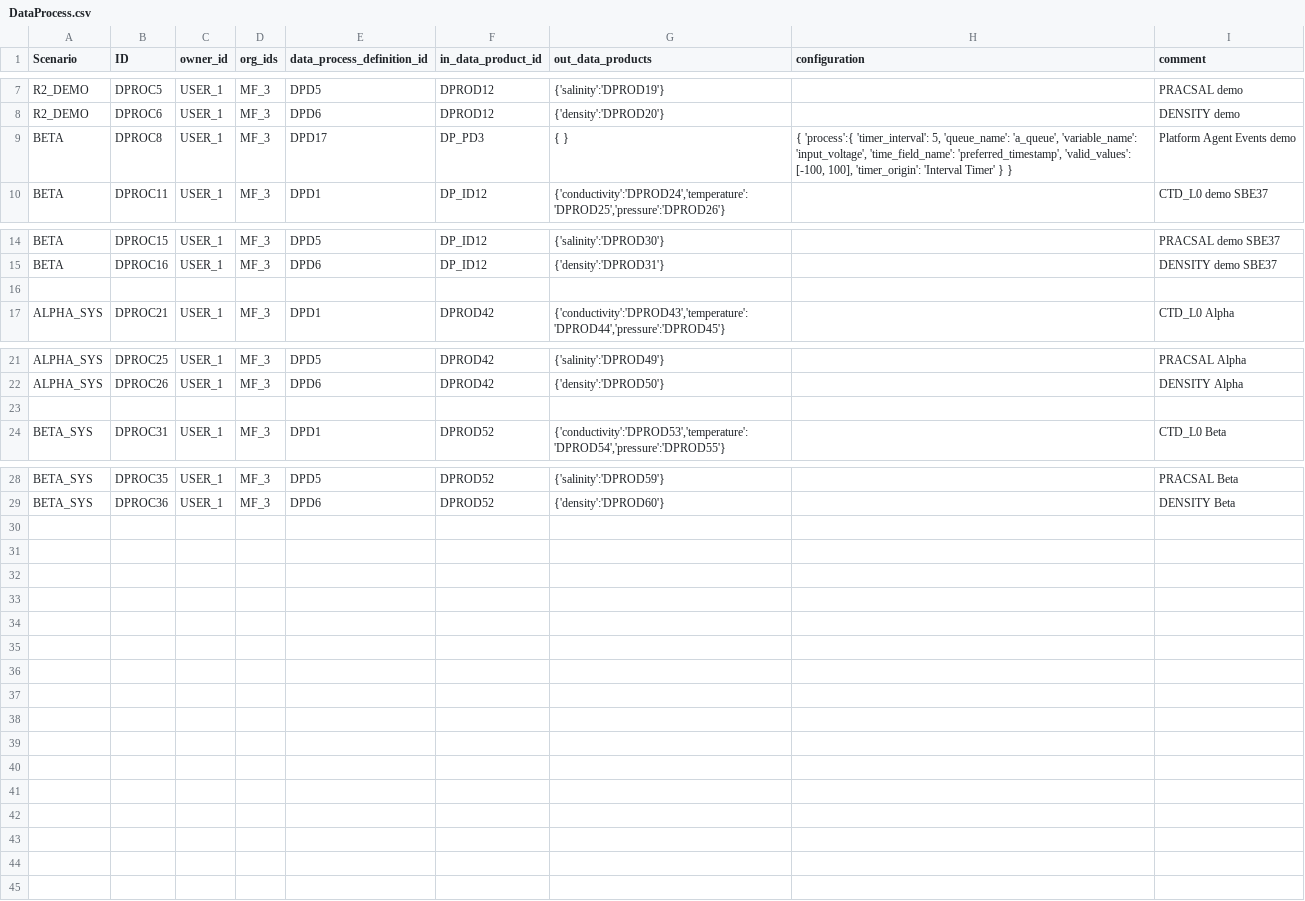
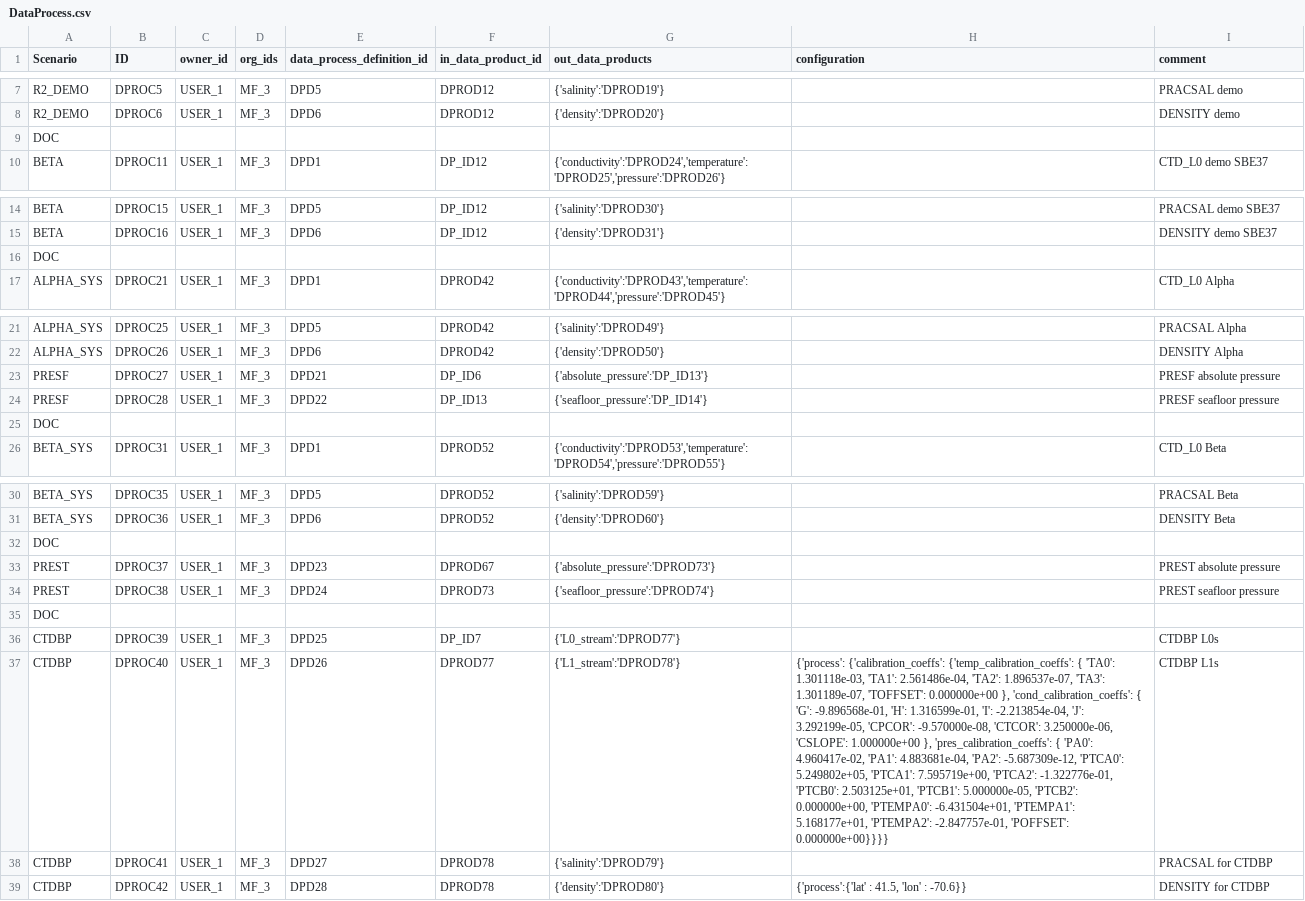
Before and after one commit to ooici/ion-definitions, a CSV file: res/preload/r2_ioc/DataProcess.csv, drawn as a sheet; only a part is shown, gaps mark what is left out; removed rows and columns are numbered as before the commit, all else as after; the diff names each change by its address in the sheet, - before the commit and + after, or states it on an @@ line.

```diff
--- a/res/preload/r2_ioc/DataProcess.csv
+++ b/res/preload/r2_ioc/DataProcess.csv
-row 9: BETA | DPROC8 | USER_1 | MF_3 | DPD17 | DP_PD3 | { } | { 'process':{ 'timer_interval': 5, 'queue_name': 'a_queue', 'variable_name': 'input_voltage', 'time_field_name': 'preferred_timestamp', 'valid_values': [-100, 100], 'timer_origin': 'Interval Timer' } } | Platform Agent Events demo
+row 9: DOC
-A16 (Scenario): (empty)
+A16 (Scenario): DOC
-row 23: (empty)
+row 23: PRESF | DPROC27 | USER_1 | MF_3 | DPD21 | DP_ID6 | {'absolute_pressure':'DP_ID13'} |  | PRESF absolute pressure
+row 24: PRESF | DPROC28 | USER_1 | MF_3 | DPD22 | DP_ID13 | {'seafloor_pressure':'DP_ID14'} |  | PRESF seafloor pressure
+row 25: DOC
+row 32: DOC
+row 33: PREST | DPROC37 | USER_1 | MF_3 | DPD23 | DPROD67 | {'absolute_pressure':'DPROD73'} |  | PREST absolute pressure
+row 34: PREST | DPROC38 | USER_1 | MF_3 | DPD24 | DPROD73 | {'seafloor_pressure':'DPROD74'} |  | PREST seafloor pressure
+row 35: DOC
+row 36: CTDBP | DPROC39 | USER_1 | MF_3 | DPD25 | DP_ID7 | {'L0_stream':'DPROD77'} |  | CTDBP L0s
+row 37: CTDBP | DPROC40 | USER_1 | MF_3 | DPD26 | DPROD77 | {'L1_stream':'DPROD78'} | {'process': {'calibration_coeffs': {'temp_calibration_coeffs': { 'TA0': 1.301118e-03, 'TA1': 2.561486e-04, 'TA2': 1.896537e-07, 'TA3': 1.301189e-07, 'TOFFSET': 0.000000e+00 }, 'cond_calibration_coeffs': { 'G': -9.896568e-01, 'H': 1.316599e-01, 'I': -2.213854e-04, 'J': 3.292199e-05, 'CPCOR': -9.570000e-08, 'CTCOR': 3.250000e-06, 'CSLOPE': 1.000000e+00 }, 'pres_calibration_coeffs': { 'PA0': 4.960417e-02, 'PA1': 4.883681e-04, 'PA2': -5.687309e-12, 'PTCA0': 5.249802e+05, 'PTCA1': 7.595719e+00, 'PTCA2': -1.322776e-01, 'PTCB0': 2.503125e+01, 'PTCB1': 5.000000e-05, 'PTCB2': 0.000000e+00, 'PTEMPA0': -6.431504e+01, 'PTEMPA1': 5.168177e+01, 'PTEMPA2': -2.847757e-01, 'POFFSET': 0.000000e+00}}}} | CTDBP L1s
+row 38: CTDBP | DPROC41 | USER_1 | MF_3 | DPD27 | DPROD78 | {'salinity':'DPROD79'} |  | PRACSAL for CTDBP
+row 39: CTDBP | DPROC42 | USER_1 | MF_3 | DPD28 | DPROD78 | {'density':'DPROD80'} | {'process':{'lat' : 41.5, 'lon' : -70.6}} | DENSITY for CTDBP
```
Also changed, not shown: res/preload/r2_ioc/DataProductLink.csv, res/preload/r2_ioc/InstrumentSite.csv, 22 other files.
